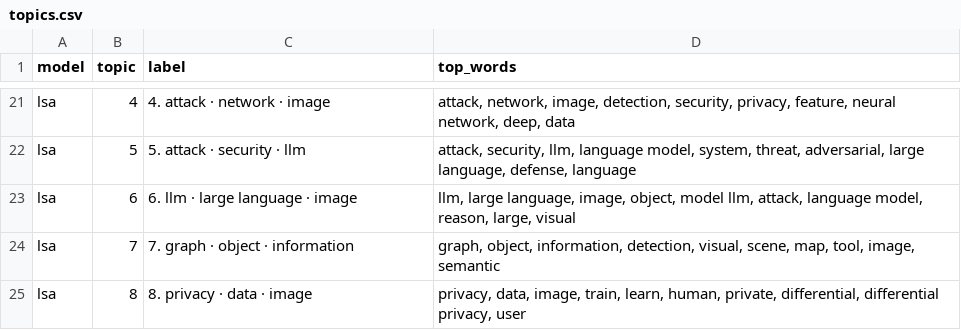
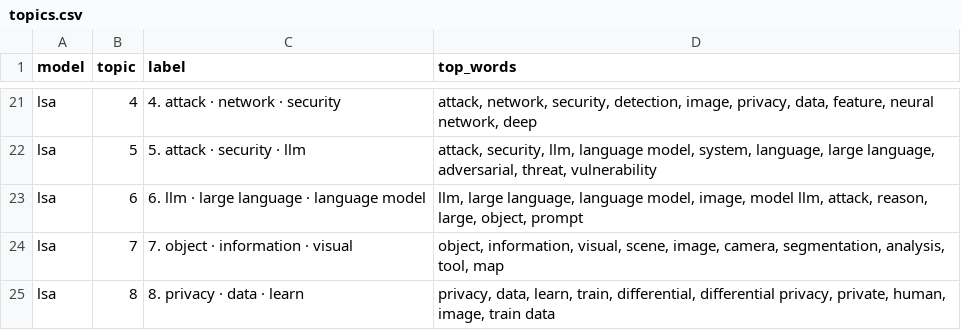
Before and after one commit to IlyaShaposhnikov/topic-lens, a CSV file: artifacts/demo/topics.csv, drawn as a sheet; only a part is shown, gaps mark what is left out; the diff covers the shown part only; the diff names each change by its address in the sheet, - before the commit and + after, or states it on an @@ line.

```diff
--- a/artifacts/demo/topics.csv
+++ b/artifacts/demo/topics.csv
-C21 (label): 4. attack · network · image
+C21 (label): 4. attack · network · security
-D21 (top_words): attack, network, image, detection, security, privacy, feature, neural network, deep, data
+D21 (top_words): attack, network, security, detection, image, privacy, data, feature, neural network, deep
-D22 (top_words): …model, system, threat, adversarial, large language, defense, language
+D22 (top_words): …model, system, language, large language, adversarial, threat, vulnerability
-C23 (label): 6. llm · large language · image
+C23 (label): 6. llm · large language · language model
-D23 (top_words): …large language, image, object, model llm, attack, language model, reason, large, visual
+D23 (top_words): …large language, language model, image, model llm, attack, reason, large, object, prompt
-C24 (label): 7. graph · object · information
+C24 (label): 7. object · information · visual
-D24 (top_words): graph, object, information, detection, visual, scene, map, tool, image, semantic
+D24 (top_words): object, information, visual, scene, image, camera, segmentation, analysis, tool, map
-C25 (label): 8. privacy · data · image
+C25 (label): 8. privacy · data · learn
-D25 (top_words): privacy, data, image, train, learn, human, private, differential, differential privacy, user
+D25 (top_words): privacy, data, learn, train, differential, differential privacy, private, human, image, train data
```
Also changed, not shown: 32 edited cells elsewhere in this file, artifacts/demo/matches.csv, artifacts/demo/metrics.csv, 5 other files.
